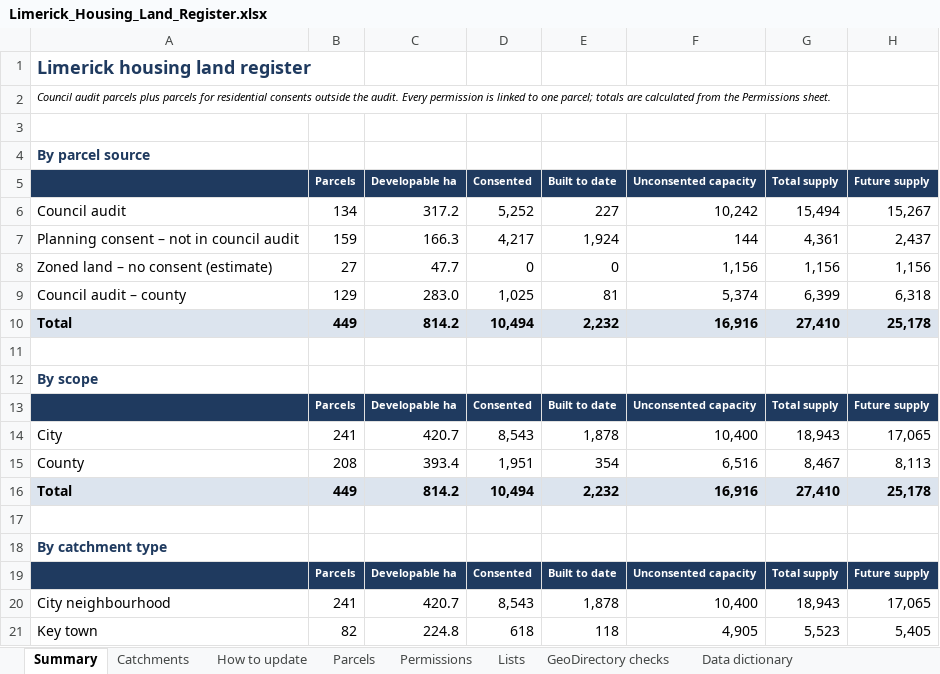
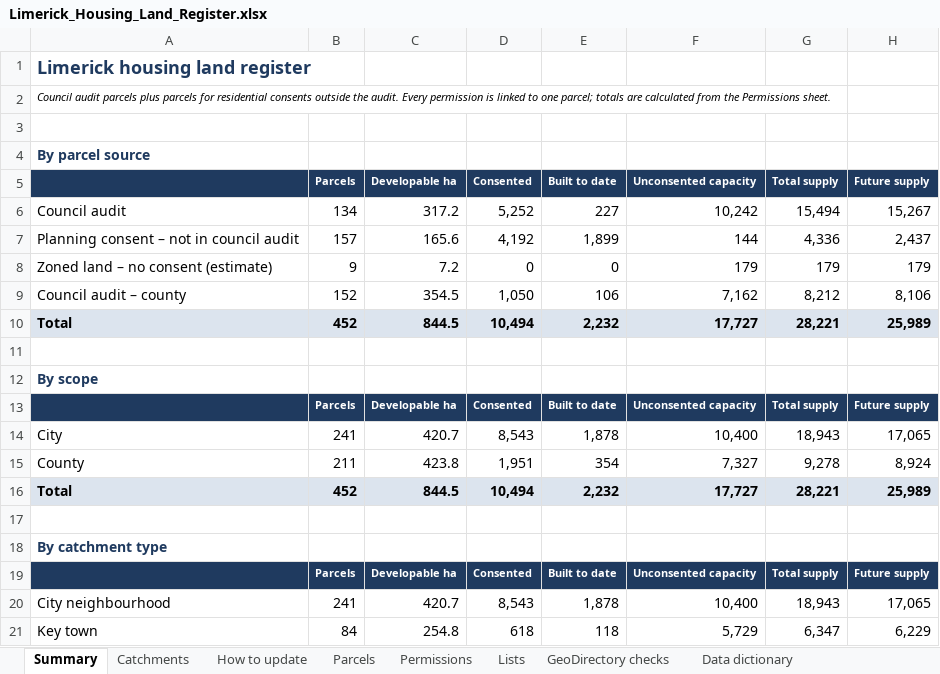
Before and after one commit to jaymes88/data, an Excel workbook: limerick_pipeline/register/Limerick_Housing_Land_Register.xlsx, sheet Summary, drawn as a sheet; only a part is shown; values as stored, in another font and other column widths than the file's, no borders; conditional formats not drawn; removed rows and columns are numbered as before the commit, all else as after; the diff covers the shown part only; the diff names each change by its address in the sheet, - before the commit and + after, or states it on an @@ line.

```diff
--- a/limerick_pipeline/register/Limerick_Housing_Land_Register.xlsx (sheet Summary)
+++ b/limerick_pipeline/register/Limerick_Housing_Land_Register.xlsx (sheet Summary)
-B7 (Parcels): 159
+B7 (Parcels): 157
-C7 (Developable ha): 166.3
+C7 (Developable ha): 165.6
-D7 (Consented): 4,217
+D7 (Consented): 4,192
-E7 (Built to date): 1,924
+E7 (Built to date): 1,899
-G7 (Total supply): 4,361
+G7 (Total supply): 4,336
-B8 (Parcels): 27
+B8 (Parcels): 9
-C8 (Developable ha): 47.7
+C8 (Developable ha): 7.2
-F8 (Unconsented capacity): 1,156
+F8 (Unconsented capacity): 179
-G8 (Total supply): 1,156
+G8 (Total supply): 179
-H8 (Future supply): 1,156
+H8 (Future supply): 179
-row 9: Council audit – county | 129 | 283.0 | 1,025 | 81 | 5,374 | 6,399 | 6,318
+row 9: Council audit – county | 152 | 354.5 | 1,050 | 106 | 7,162 | 8,212 | 8,106
-B10 (Parcels): 449
+B10 (Parcels): 452
-C10 (Developable ha): 814.2
+C10 (Developable ha): 844.5
-F10 (Unconsented capacity): 16,916
+F10 (Unconsented capacity): 17,727
-G10 (Total supply): 27,410
+G10 (Total supply): 28,221
-H10 (Future supply): 25,178
+H10 (Future supply): 25,989
-B15 (Parcels): 208
+B15 (Parcels): 211
-C15 (Developable ha): 393.4
+C15 (Developable ha): 423.8
-F15 (Unconsented capacity): 6,516
+F15 (Unconsented capacity): 7,327
-G15 (Total supply): 8,467
+G15 (Total supply): 9,278
-H15 (Future supply): 8,113
+H15 (Future supply): 8,924
-B16 (Parcels): 449
+B16 (Parcels): 452
-C16 (Developable ha): 814.2
+C16 (Developable ha): 844.5
-F16 (Unconsented capacity): 16,916
+F16 (Unconsented capacity): 17,727
-G16 (Total supply): 27,410
+G16 (Total supply): 28,221
-H16 (Future supply): 25,178
+H16 (Future supply): 25,989
-B21 (Parcels): 82
+B21 (Parcels): 84
-C21 (Developable ha): 224.8
+C21 (Developable ha): 254.8
-F21 (Unconsented capacity): 4,905
+F21 (Unconsented capacity): 5,729
-G21 (Total supply): 5,523
+G21 (Total supply): 6,347
-H21 (Future supply): 5,405
+H21 (Future supply): 6,229
```
Also changed, not shown: 26 edited cells elsewhere in this sheet, sheet Parcels, sheet Permissions, sheet Catchments, sheet GeoDirectory checks, formulas that keep their value, limerick_pipeline/register/Validation_Report.xlsx, 11 other files.
